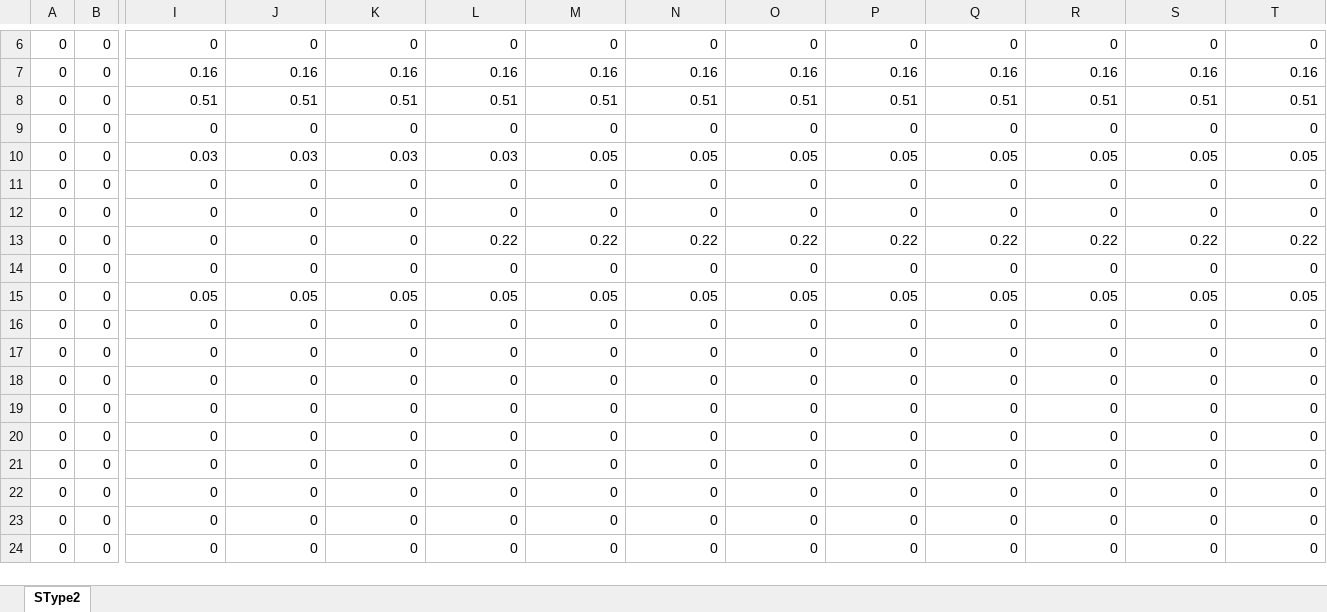
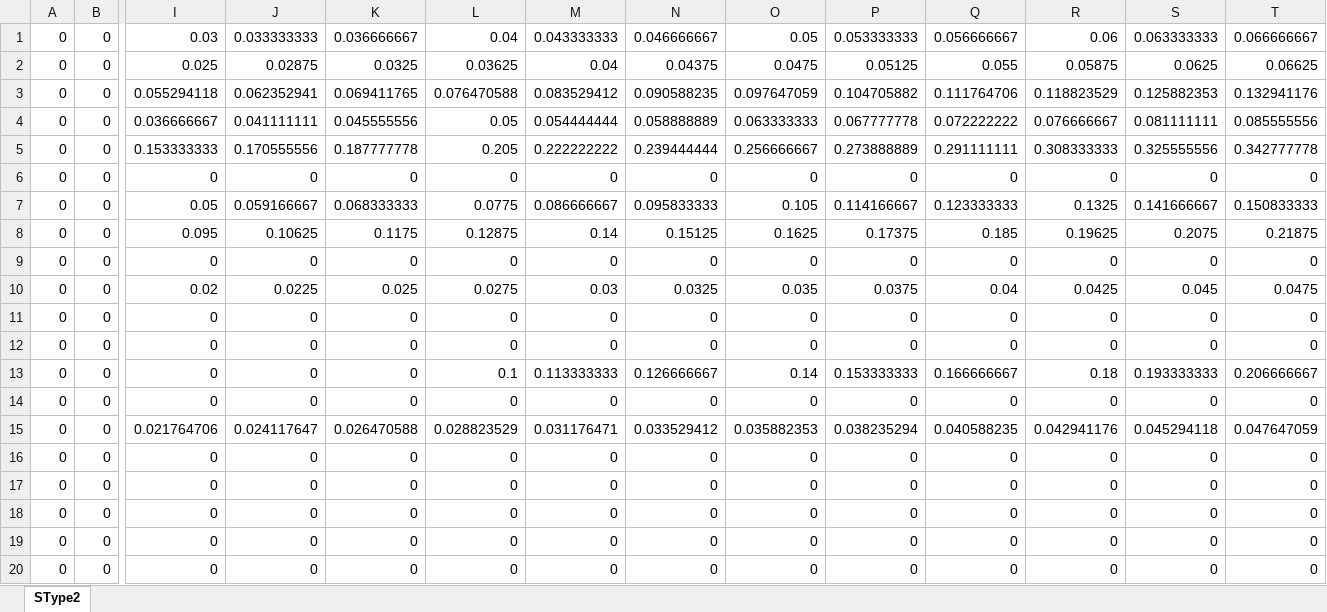
Before and after one commit to dewikiswani/Regional-Economy---Jawa-Tengah, an Excel workbook: SType2.xlsx, sheet SType2, drawn as a sheet; only a part is shown, gaps mark what is left out; the shorter side is filled out with more unchanged rows; values as stored, in another font and other column widths than the file's, no borders; conditional formats not drawn; removed rows and columns are numbered as before the commit, all else as after; rows hold the shown columns only; the diff covers the shown part only; the diff names each change by its address in the sheet, - before the commit and + after, or states it on an @@ line.

```diff
--- a/SType2.xlsx (sheet SType2)
+++ b/SType2.xlsx (sheet SType2)
+row 1: 0 | 0 | 0.03 | 0.033333333 | 0.036666667 | 0.04 | 0.043333333 | 0.046666667 | 0.05 | 0.053333333 | 0.056666667 | 0.06 | 0.063333333 | 0.066666667
+row 2: 0 | 0 | 0.025 | 0.02875 | 0.0325 | 0.03625 | 0.04 | 0.04375 | 0.0475 | 0.05125 | 0.055 | 0.05875 | 0.0625 | 0.06625
+row 3: 0 | 0 | 0.055294118 | 0.062352941 | 0.069411765 | 0.076470588 | 0.083529412 | 0.090588235 | 0.097647059 | 0.104705882 | 0.111764706 | 0.118823529 | 0.125882353 | 0.132941176
+row 4: 0 | 0 | 0.036666667 | 0.041111111 | 0.045555556 | 0.05 | 0.054444444 | 0.058888889 | 0.063333333 | 0.067777778 | 0.072222222 | 0.076666667 | 0.081111111 | 0.085555556
+row 5: 0 | 0 | 0.153333333 | 0.170555556 | 0.187777778 | 0.205 | 0.222222222 | 0.239444444 | 0.256666667 | 0.273888889 | 0.291111111 | 0.308333333 | 0.325555556 | 0.342777778
-I7: 0.16
+I7: 0.05
-J7: 0.16
+J7: 0.059166667
-K7: 0.16
+K7: 0.068333333
-L7: 0.16
+L7: 0.0775
-M7: 0.16
+M7: 0.086666667
-N7: 0.16
+N7: 0.095833333
-O7: 0.16
+O7: 0.105
-P7: 0.16
+P7: 0.114166667
-Q7: 0.16
+Q7: 0.123333333
-R7: 0.16
+R7: 0.1325
-S7: 0.16
+S7: 0.141666667
-T7: 0.16
+T7: 0.150833333
-row 8: 0 | 0 | 0.51 | 0.51 | 0.51 | 0.51 | 0.51 | 0.51 | 0.51 | 0.51 | 0.51 | 0.51 | 0.51 | 0.51
+row 8: 0 | 0 | 0.095 | 0.10625 | 0.1175 | 0.12875 | 0.14 | 0.15125 | 0.1625 | 0.17375 | 0.185 | 0.19625 | 0.2075 | 0.21875
-row 10: 0 | 0 | 0.03 | 0.03 | 0.03 | 0.03 | 0.05 | 0.05 | 0.05 | 0.05 | 0.05 | 0.05 | 0.05 | 0.05
+row 10: 0 | 0 | 0.02 | 0.0225 | 0.025 | 0.0275 | 0.03 | 0.0325 | 0.035 | 0.0375 | 0.04 | 0.0425 | 0.045 | 0.0475
-L13: 0.22
+L13: 0.1
-M13: 0.22
+M13: 0.113333333
-N13: 0.22
+N13: 0.126666667
-O13: 0.22
+O13: 0.14
-P13: 0.22
+P13: 0.153333333
-Q13: 0.22
+Q13: 0.166666667
-R13: 0.22
+R13: 0.18
-S13: 0.22
+S13: 0.193333333
-T13: 0.22
+T13: 0.206666667
-row 15: 0 | 0 | 0.05 | 0.05 | 0.05 | 0.05 | 0.05 | 0.05 | 0.05 | 0.05 | 0.05 | 0.05 | 0.05 | 0.05
+row 15: 0 | 0 | 0.021764706 | 0.024117647 | 0.026470588 | 0.028823529 | 0.031176471 | 0.033529412 | 0.035882353 | 0.038235294 | 0.040588235 | 0.042941176 | 0.045294118 | 0.047647059
```
Also changed, not shown: 5 removed rows elsewhere in this sheet, SType1.xlsx, SType3.xlsx, 1 other file.
